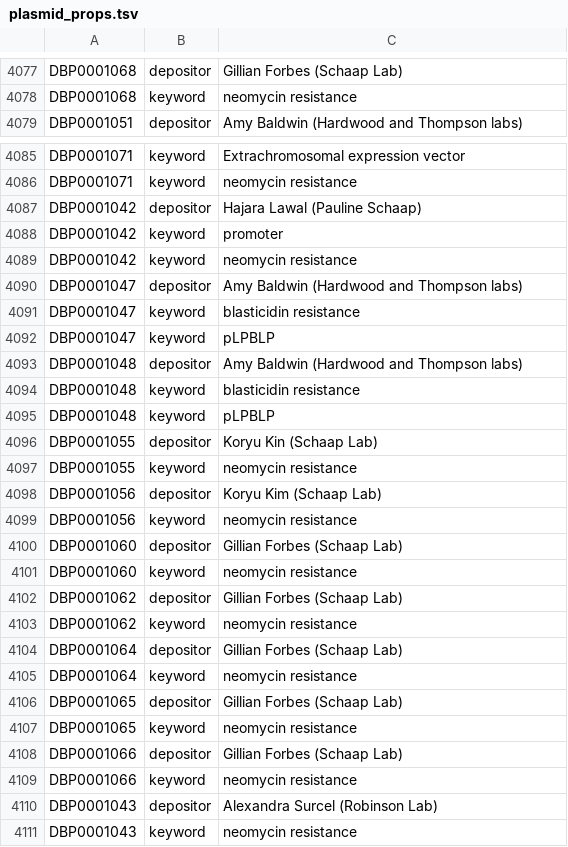
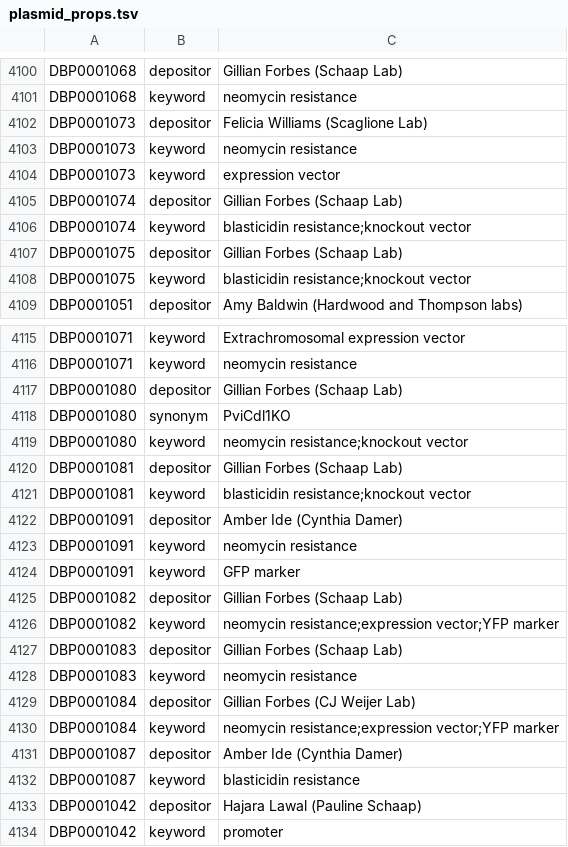
Before and after one commit to dictyBase/migration-data, a TSV file: import/data/stockcenter/plasmid_props.tsv, drawn as a sheet; only a part is shown, gaps mark what is left out; the shorter side is filled out with more unchanged rows; the diff covers the shown part only.

```diff
--- a/import/data/stockcenter/plasmid_props.tsv
+++ b/import/data/stockcenter/plasmid_props.tsv
@@ -4078,2 +4101,9 @@ DBP0001068	depositor	Gillian Forbes (Schaap Lab)
 DBP0001068	keyword	neomycin resistance
+DBP0001073	depositor	Felicia Williams (Scaglione Lab)
+DBP0001073	keyword	neomycin resistance
+DBP0001073	keyword	expression vector
+DBP0001074	depositor	Gillian Forbes (Schaap Lab)
+DBP0001074	keyword	blasticidin resistance;knockout vector
+DBP0001075	depositor	Gillian Forbes (Schaap Lab)
+DBP0001075	keyword	blasticidin resistance;knockout vector
 DBP0001051	depositor	Amy Baldwin (Hardwood and Thompson labs)
@@ -4086,2 +4116,18 @@ DBP0001071	keyword	Extrachromosomal expression vector
 DBP0001071	keyword	neomycin resistance
+DBP0001080	depositor	Gillian Forbes (Schaap Lab)
+DBP0001080	synonym	PviCdl1KO
+DBP0001080	keyword	neomycin resistance;knockout vector
+DBP0001081	depositor	Gillian Forbes (Schaap Lab)
+DBP0001081	keyword	blasticidin resistance;knockout vector
+DBP0001091	depositor	Amber Ide (Cynthia Damer)
+DBP0001091	keyword	neomycin resistance
+DBP0001091	keyword	GFP marker
+DBP0001082	depositor	Gillian Forbes (Schaap Lab)
+DBP0001082	keyword	neomycin resistance;expression vector;YFP marker
+DBP0001083	depositor	Gillian Forbes (Schaap Lab)
+DBP0001083	keyword	neomycin resistance
+DBP0001084	depositor	Gillian Forbes (CJ Weijer Lab)
+DBP0001084	keyword	neomycin resistance;expression vector;YFP marker
+DBP0001087	depositor	Amber Ide (Cynthia Damer)
+DBP0001087	keyword	blasticidin resistance
 DBP0001042	depositor	Hajara Lawal (Pauline Schaap)
```
Also changed, not shown: 26 added rows elsewhere in this file, import/data/stockcenter/plasmid_inventory.tsv, import/data/stockcenter/stock_orders.csv, 19 other files.
